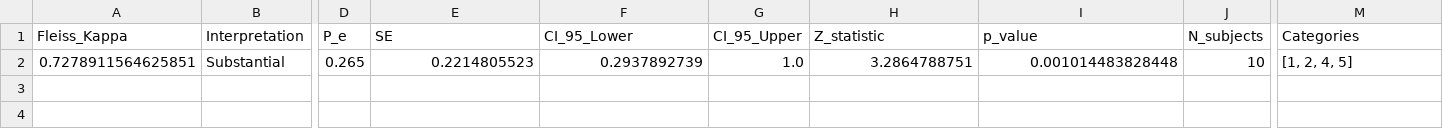
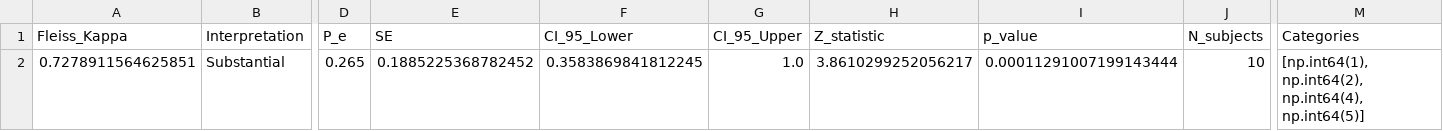
Before and after one commit to criticaldata/MRI-LMICs-survey, a CSV file: tables/module3_fleiss_kappa_results.csv, drawn as a sheet; only a part is shown, gaps mark what is left out; the diff names each change by its address in the sheet, - before the commit and + after, or states it on an @@ line.

Commit message:
Final Repository Audit & Sync: Restore data-clean.csv, regenerate tables/figures, and update documentation to N=10/Kappa=0.728

```diff
--- a/tables/module3_fleiss_kappa_results.csv
+++ b/tables/module3_fleiss_kappa_results.csv
-E2 (SE): 0.2214805523
+E2 (SE): 0.1885225368782452
-F2 (CI_95_Lower): 0.2937892739
+F2 (CI_95_Lower): 0.3583869841812245
-H2 (Z_statistic): 3.2864788751
+H2 (Z_statistic): 3.8610299252056217
-I2 (p_value): 0.001014483828448
+I2 (p_value): 0.00011291007199143444
-M2 (Categories): [1, 2, 4, 5]
+M2 (Categories): [np.int64(1), np.int64(2), np.int64(4), np.int64(5)]
```
Also changed, not shown: tables/analysis_calibration_set.csv, 19 other files.
